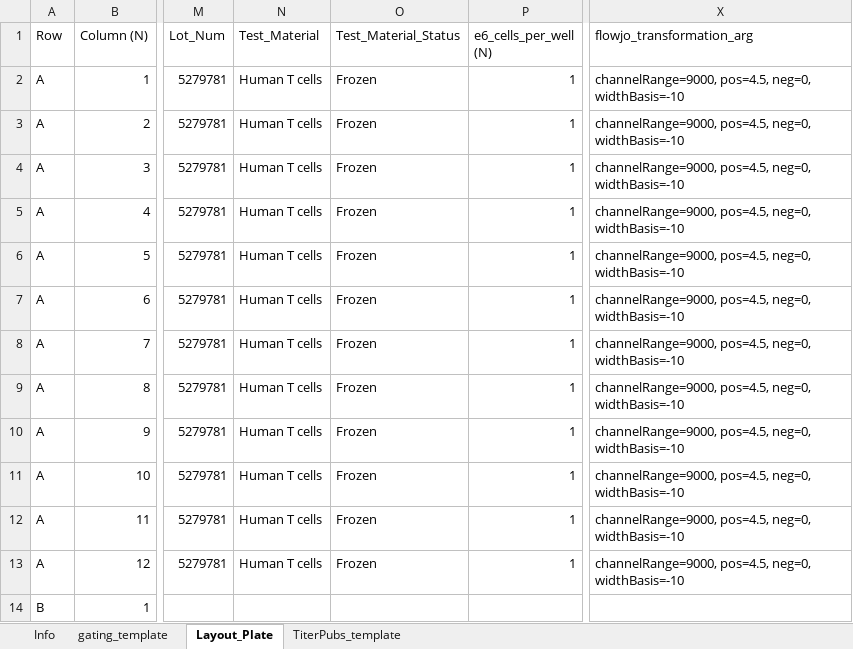
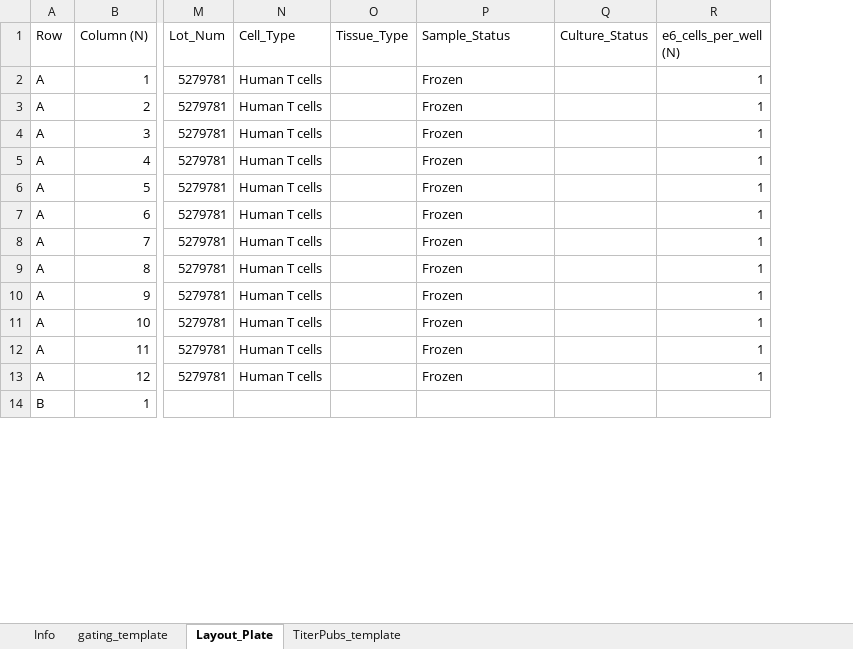
Before and after one commit to jatin199517/acta-public, an Excel workbook: inst/extdata/oq_small/OQ_Test1/OQ_Test1_Ab_Titration_Instructions.xlsx, sheet Layout_Plate, drawn as a sheet; only a part is shown, gaps mark what is left out; values as stored, in another font and other column widths than the file's, no cell formats; table styles not drawn; removed rows and columns are numbered as before the commit, all else as after; the diff names each change by its address in the sheet, - before the commit and + after, or states it on an @@ line.

```diff
--- a/inst/extdata/oq_small/OQ_Test1/OQ_Test1_Ab_Titration_Instructions.xlsx (sheet Layout_Plate)
+++ b/inst/extdata/oq_small/OQ_Test1/OQ_Test1_Ab_Titration_Instructions.xlsx (sheet Layout_Plate)
+column O (Tissue_Type), empty
+column Q (Culture_Status), empty
-column X (flowjo_transformation_arg), rows 2-13: all channelRange=9000, pos=4.5, neg=0, widthBasis=-10
-N1: Test_Material
+N1: Cell_Type
-P1: Test_Material_Status
+P1: Sample_Status
```
Also changed, not shown: sheet Info, cell formats, inst/extdata/oq_small/OQ_Test1/Master_Panel_Inventory.xlsx, inst/extdata/oq_small/OQ_Test2/Master_Panel_Inventory.xlsx, 23 other files.
